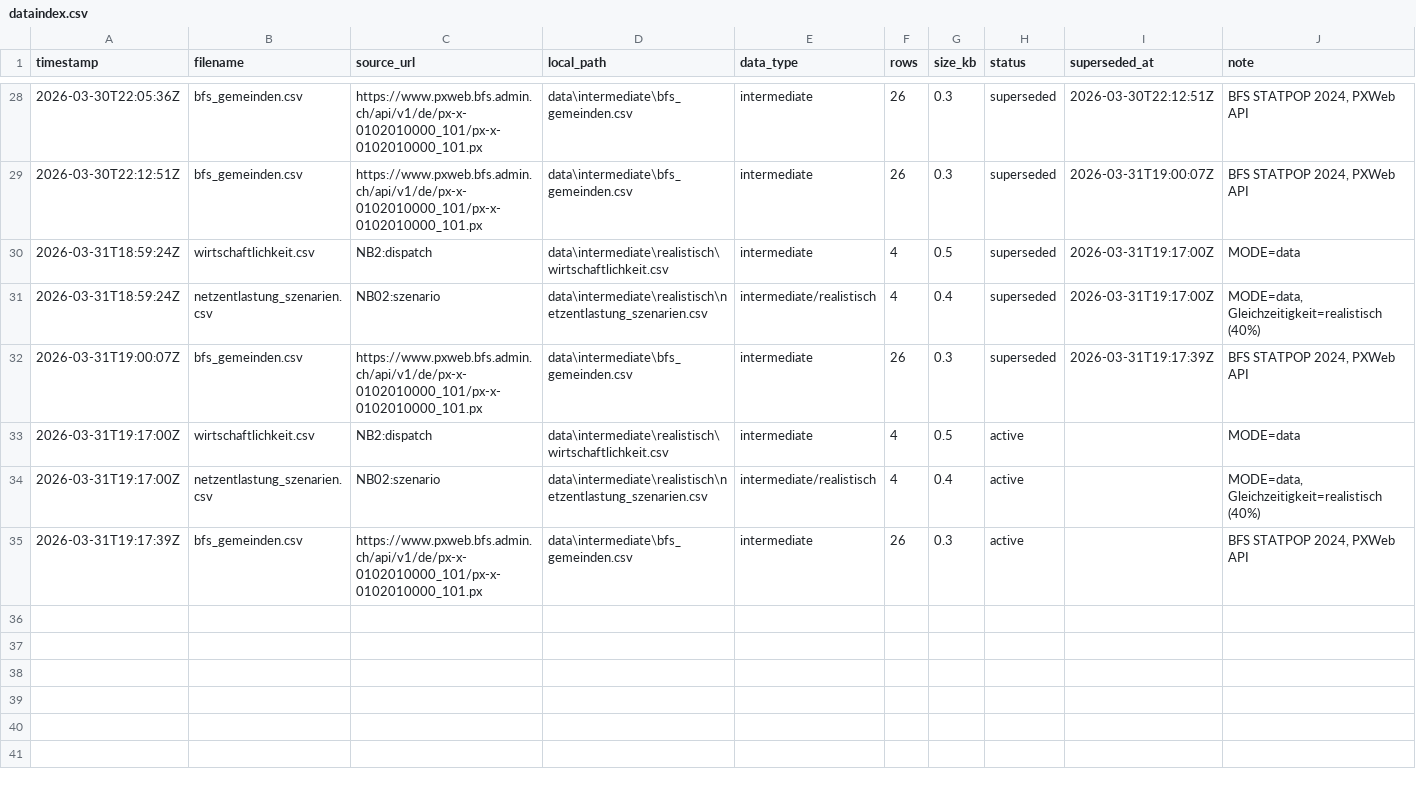
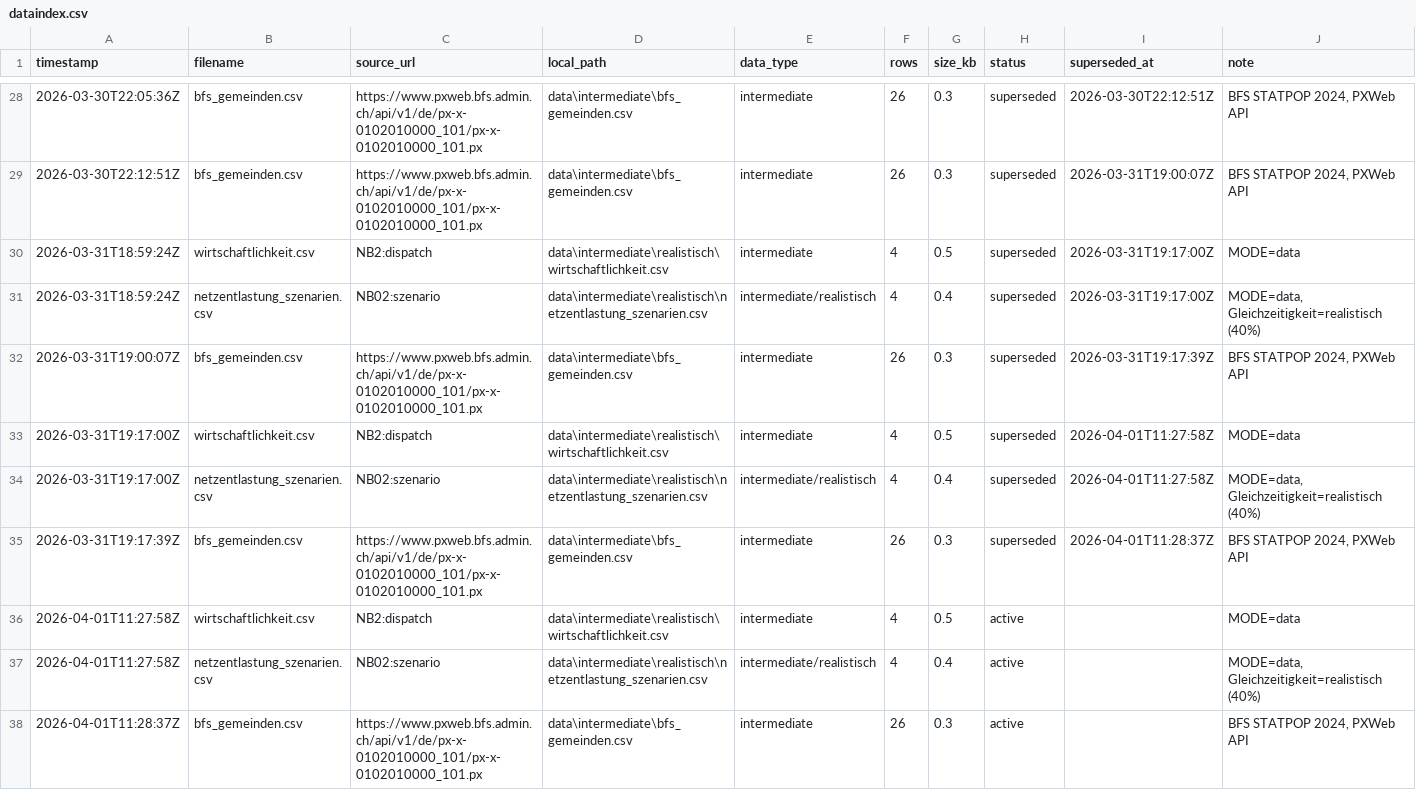
Before and after one commit to PatrikNeunteufel/Grid-Arbitrage, a CSV file: dataindex.csv, drawn as a sheet; only a part is shown, gaps mark what is left out.

```diff
--- a/dataindex.csv
+++ b/dataindex.csv
@@ -32,4 +32,7 @@ timestamp,filename,source_url,local_path,data_type,rows,size_kb,status,supersede
 2026-03-31T19:00:07Z,bfs_gemeinden.csv,https://www.pxweb.bfs.admin.ch/api/v1/de/px-x-0102010000_101/px-x-0102010000_101.px,data\intermediate\bfs_gemeinden.csv,intermediate,26,0.3,superseded,2026-03-31T19:17:39Z,"BFS STATPOP 2024, PXWeb API"
-2026-03-31T19:17:00Z,wirtschaftlichkeit.csv,NB2:dispatch,data\intermediate\realistisch\wirtschaftlichkeit.csv,intermediate,4,0.5,active,,MODE=data
-2026-03-31T19:17:00Z,netzentlastung_szenarien.csv,NB02:szenario,data\intermediate\realistisch\netzentlastung_szenarien.csv,intermediate/realistisch,4,0.4,active,,"MODE=data, Gleichzeitigkeit=realistisch (40%)"
-2026-03-31T19:17:39Z,bfs_gemeinden.csv,https://www.pxweb.bfs.admin.ch/api/v1/de/px-x-0102010000_101/px-x-0102010000_101.px,data\intermediate\bfs_gemeinden.csv,intermediate,26,0.3,active,,"BFS STATPOP 2024, PXWeb API"
+2026-03-31T19:17:00Z,wirtschaftlichkeit.csv,NB2:dispatch,data\intermediate\realistisch\wirtschaftlichkeit.csv,intermediate,4,0.5,superseded,2026-04-01T11:27:58Z,MODE=data
+2026-03-31T19:17:00Z,netzentlastung_szenarien.csv,NB02:szenario,data\intermediate\realistisch\netzentlastung_szenarien.csv,intermediate/realistisch,4,0.4,superseded,2026-04-01T11:27:58Z,"MODE=data, Gleichzeitigkeit=realistisch (40%)"
+2026-03-31T19:17:39Z,bfs_gemeinden.csv,https://www.pxweb.bfs.admin.ch/api/v1/de/px-x-0102010000_101/px-x-0102010000_101.px,data\intermediate\bfs_gemeinden.csv,intermediate,26,0.3,superseded,2026-04-01T11:28:37Z,"BFS STATPOP 2024, PXWeb API"
+2026-04-01T11:27:58Z,wirtschaftlichkeit.csv,NB2:dispatch,data\intermediate\realistisch\wirtschaftlichkeit.csv,intermediate,4,0.5,active,,MODE=data
+2026-04-01T11:27:58Z,netzentlastung_szenarien.csv,NB02:szenario,data\intermediate\realistisch\netzentlastung_szenarien.csv,intermediate/realistisch,4,0.4,active,,"MODE=data, Gleichzeitigkeit=realistisch (40%)"
+2026-04-01T11:28:37Z,bfs_gemeinden.csv,https://www.pxweb.bfs.admin.ch/api/v1/de/px-x-0102010000_101/px-x-0102010000_101.px,data\intermediate\bfs_gemeinden.csv,intermediate,26,0.3,active,,"BFS STATPOP 2024, PXWeb API"
```
Also changed, not shown: 30 other files.
